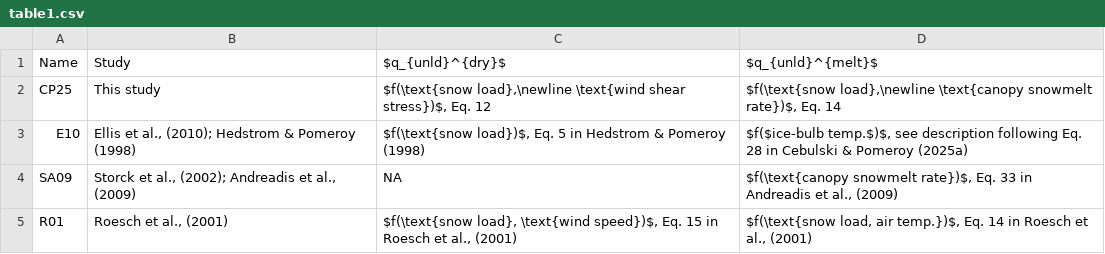
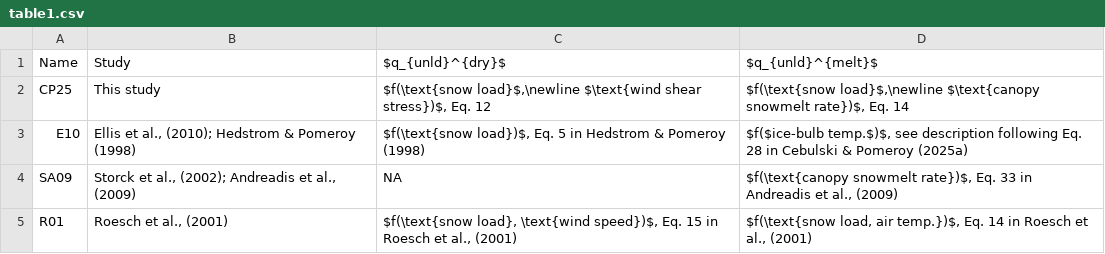
Before and after one commit to acebulsk/ablation-paper, a CSV file: figs/final/table1.csv, drawn as a sheet.

```diff
--- a/figs/final/table1.csv
+++ b/figs/final/table1.csv
@@ -1,3 +1,3 @@
 Name,Study,$q_{unld}^{dry}$,$q_{unld}^{melt}$
-CP25 ,This study,"$f(\text{snow load},\newline \text{wind shear stress})$, Eq. 12","$f(\text{snow load},\newline \text{canopy snowmelt rate})$, Eq. 14"
+CP25 ,This study,"$f(\text{snow load}$,\newline $\text{wind shear stress})$, Eq. 12","$f(\text{snow load}$,\newline $\text{canopy snowmelt rate})$, Eq. 14"
 E10 ,"Ellis et al., (2010); Hedstrom & Pomeroy (1998)","$f(\text{snow load})$, Eq. 5 in Hedstrom & Pomeroy (1998)","$f($ice-bulb temp.$)$, see description following Eq. 28 in Cebulski & Pomeroy (2025a)"
```
Also changed, not shown: data/results/modelled_combined_wind_tau_others_unloading_error_table.csv, data/results/modelled_melt_unloading_error_table.csv, 14 other files.
